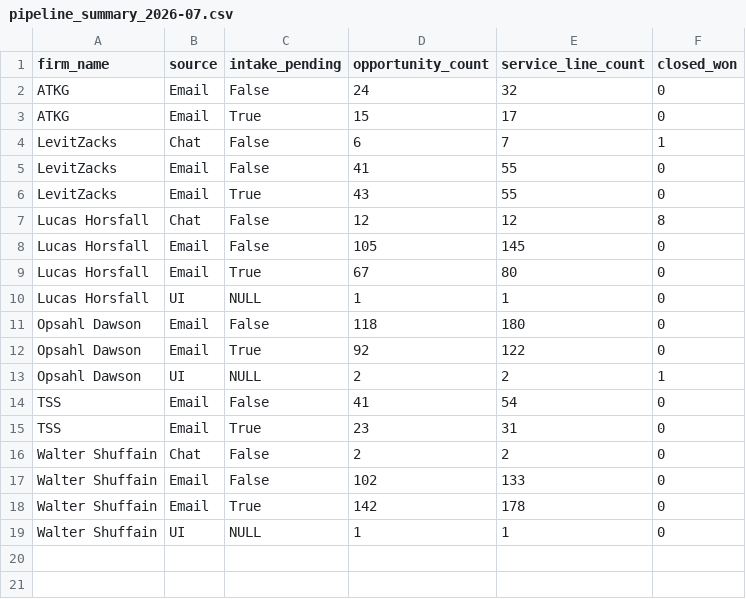
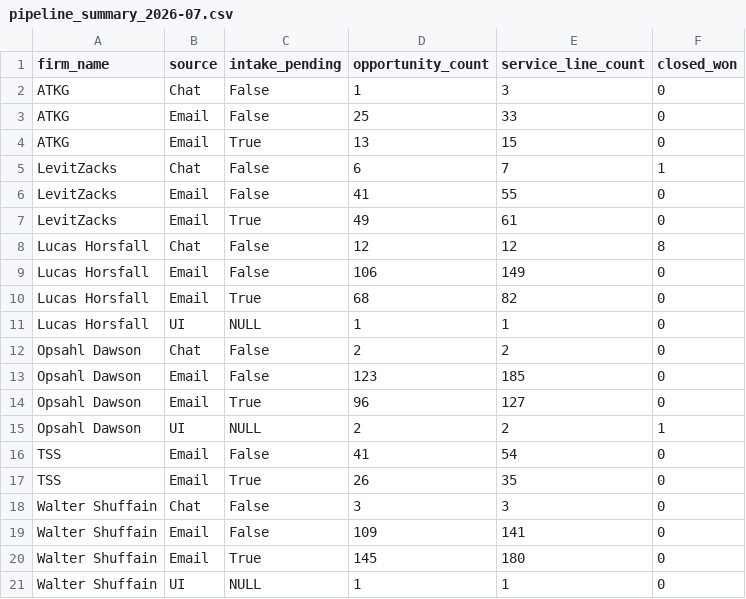
Before and after one commit to rupajaganathan/CRM_Telemetry, a CSV file: pipeline_summary_2026-07.csv, drawn as a sheet.

Commit message:
Add files via upload

```diff
--- a/pipeline_summary_2026-07.csv
+++ b/pipeline_summary_2026-07.csv
@@ -1,19 +1,21 @@
 "firm_name","source","intake_pending","opportunity_count","service_line_count","closed_won"
-"ATKG","Email",False,24,32,0
-"ATKG","Email",True,15,17,0
+"ATKG","Chat",False,1,3,0
+"ATKG","Email",False,25,33,0
+"ATKG","Email",True,13,15,0
 "LevitZacks","Chat",False,6,7,1
 "LevitZacks","Email",False,41,55,0
-"LevitZacks","Email",True,43,55,0
+"LevitZacks","Email",True,49,61,0
 "Lucas Horsfall","Chat",False,12,12,8
-"Lucas Horsfall","Email",False,105,145,0
-"Lucas Horsfall","Email",True,67,80,0
+"Lucas Horsfall","Email",False,106,149,0
+"Lucas Horsfall","Email",True,68,82,0
 "Lucas Horsfall","UI",NULL,1,1,0
-"Opsahl Dawson","Email",False,118,180,0
-"Opsahl Dawson","Email",True,92,122,0
+"Opsahl Dawson","Chat",False,2,2,0
+"Opsahl Dawson","Email",False,123,185,0
+"Opsahl Dawson","Email",True,96,127,0
 "Opsahl Dawson","UI",NULL,2,2,1
 "TSS","Email",False,41,54,0
-"TSS","Email",True,23,31,0
-"Walter Shuffain","Chat",False,2,2,0
-"Walter Shuffain","Email",False,102,133,0
-"Walter Shuffain","Email",True,142,178,0
+"TSS","Email",True,26,35,0
+"Walter Shuffain","Chat",False,3,3,0
+"Walter Shuffain","Email",False,109,141,0
+"Walter Shuffain","Email",True,145,180,0
 "Walter Shuffain","UI",NULL,1,1,0
```
